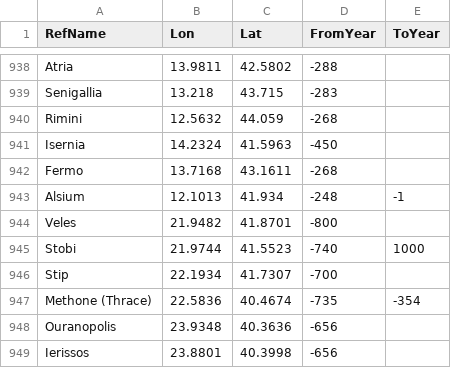
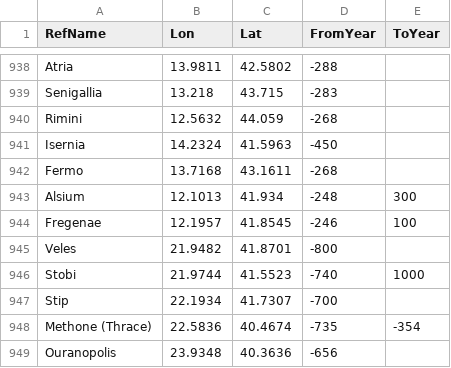
Before and after one commit to cgsoares49/historical-map-viewer, a CSV file: mapper/city_locations.csv, drawn as a sheet; only a part is shown, gaps mark what is left out; the shorter side is filled out with more unchanged rows.

```diff
--- a/mapper/city_locations.csv
+++ b/mapper/city_locations.csv
@@ -942,3 +942,4 @@ Isernia,14.2324,41.5963,-450,
 Fermo,13.7168,43.1611,-268,
-Alsium,12.1013,41.934,-248,-1
+Alsium,12.1013,41.934,-248,300
+Fregenae,12.1957,41.8545,-246,100
 Veles,21.9482,41.8701,-800,
```
Also changed, not shown: mapper/city_aliases.csv, mapper/geodata.csv, 4 other files.
